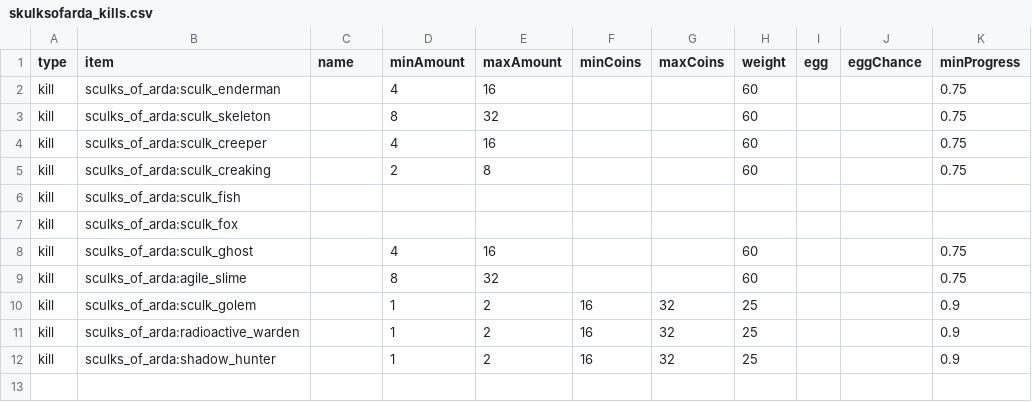
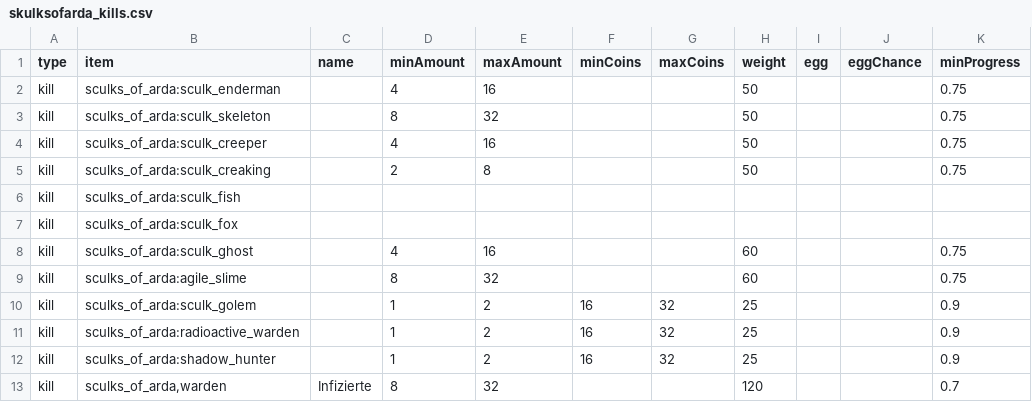
Before and after one commit to Sadragos/kubejs-mission-system, a CSV file: missions/skulksofarda_kills.csv, drawn as a sheet.

Commit message:
infizierte

```diff
--- a/missions/skulksofarda_kills.csv
+++ b/missions/skulksofarda_kills.csv
@@ -1,6 +1,6 @@
 type;item;name;minAmount;maxAmount;minCoins;maxCoins;weight;egg;eggChance;minProgress
-kill;sculks_of_arda:sculk_enderman;;4;16;;;60;;;0.75
-kill;sculks_of_arda:sculk_skeleton;;8;32;;;60;;;0.75
-kill;sculks_of_arda:sculk_creeper;;4;16;;;60;;;0.75
-kill;sculks_of_arda:sculk_creaking;;2;8;;;60;;;0.75
+kill;sculks_of_arda:sculk_enderman;;4;16;;;50;;;0.75
+kill;sculks_of_arda:sculk_skeleton;;8;32;;;50;;;0.75
+kill;sculks_of_arda:sculk_creeper;;4;16;;;50;;;0.75
+kill;sculks_of_arda:sculk_creaking;;2;8;;;50;;;0.75
 kill;sculks_of_arda:sculk_fish;;;;;;;;;
@@ -12 +12,2 @@ kill;sculks_of_arda:radioactive_warden;;1;2;16;32;25;;;0.9
 kill;sculks_of_arda:shadow_hunter;;1;2;16;32;25;;;0.9
+kill;sculks_of_arda,warden;Infizierte;8;32;;;120;;;0.7
```
